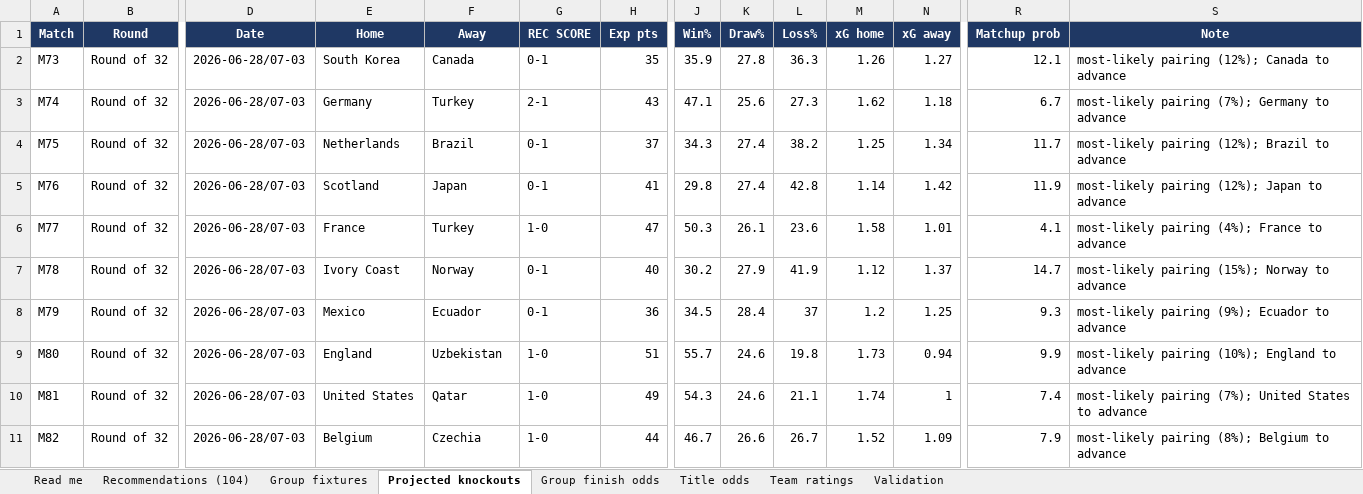
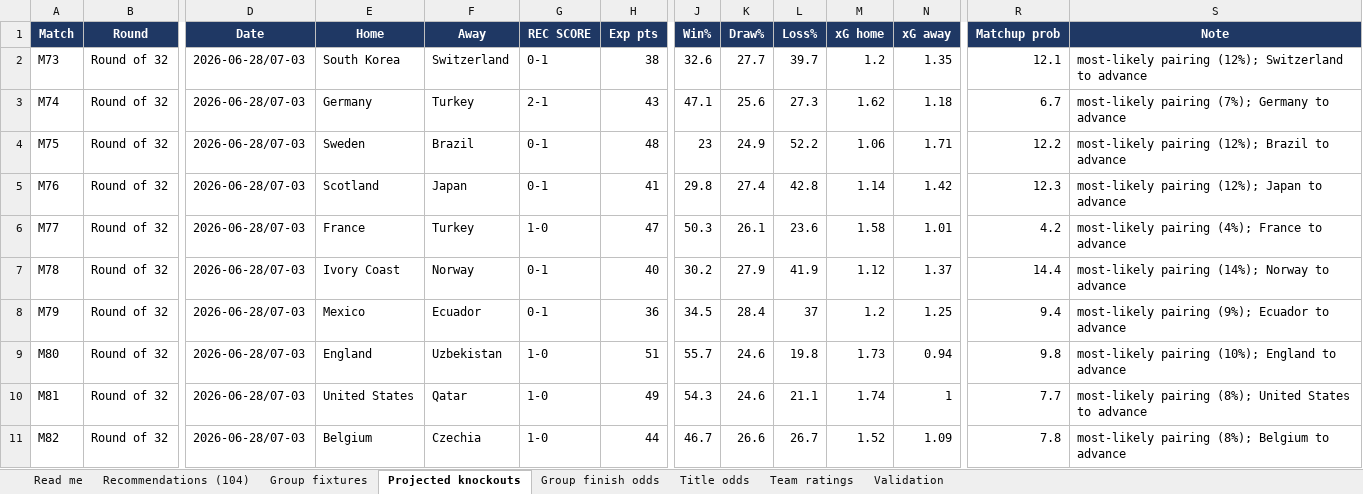
Before and after one commit to alvaro0126/worldcup-2026-predictions, an Excel workbook: outputs/world_cup_2026_recommendations.xlsx, sheet Projected knockouts, drawn as a sheet; only a part is shown, gaps mark what is left out; values as stored, in another font and other column widths than the file's, no borders; the diff covers the shown part only; the diff names each change by its address in the sheet, - before the commit and + after, or states it on an @@ line.

Commit message:
chore: daily update — Sweden 5-1 Tunisia; refit Bayesian model

```diff
--- a/outputs/world_cup_2026_recommendations.xlsx (sheet Projected knockouts)
+++ b/outputs/world_cup_2026_recommendations.xlsx (sheet Projected knockouts)
-F2 (Away): Canada
+F2 (Away): Switzerland
-H2 (Exp pts): 35
+H2 (Exp pts): 38
-J2 (Win%): 35.9
+J2 (Win%): 32.6
-K2 (Draw%): 27.8
+K2 (Draw%): 27.7
-L2 (Loss%): 36.3
+L2 (Loss%): 39.7
-M2 (xG home): 1.26
+M2 (xG home): 1.2
-N2 (xG away): 1.27
+N2 (xG away): 1.35
-S2 (Note): …pairing (12%); Canada to advance
+S2 (Note): …pairing (12%); Switzerland to advance
-E4 (Home): Netherlands
+E4 (Home): Sweden
-H4 (Exp pts): 37
+H4 (Exp pts): 48
-J4 (Win%): 34.3
+J4 (Win%): 23
-K4 (Draw%): 27.4
+K4 (Draw%): 24.9
-L4 (Loss%): 38.2
+L4 (Loss%): 52.2
-M4 (xG home): 1.25
+M4 (xG home): 1.06
-N4 (xG away): 1.34
+N4 (xG away): 1.71
-R4 (Matchup prob): 11.7
+R4 (Matchup prob): 12.2
-R5 (Matchup prob): 11.9
+R5 (Matchup prob): 12.3
-R6 (Matchup prob): 4.1
+R6 (Matchup prob): 4.2
-R7 (Matchup prob): 14.7
+R7 (Matchup prob): 14.4
-S7 (Note): most-likely pairing (15%); Norway to advance
+S7 (Note): most-likely pairing (14%); Norway to advance
-R8 (Matchup prob): 9.3
+R8 (Matchup prob): 9.4
-R9 (Matchup prob): 9.9
+R9 (Matchup prob): 9.8
-R10 (Matchup prob): 7.4
+R10 (Matchup prob): 7.7
-S10 (Note): most-likely pairing (7%); United States…
+S10 (Note): most-likely pairing (8%); United States…
-R11 (Matchup prob): 7.9
+R11 (Matchup prob): 7.8
```
Also changed, not shown: 68 edited cells elsewhere in this sheet, sheet Title odds, sheet Group finish odds, sheet Recommendations (104), sheet Team ratings, sheet Group fixtures, sheet Validation, 1 more sheet, 3 other files.
